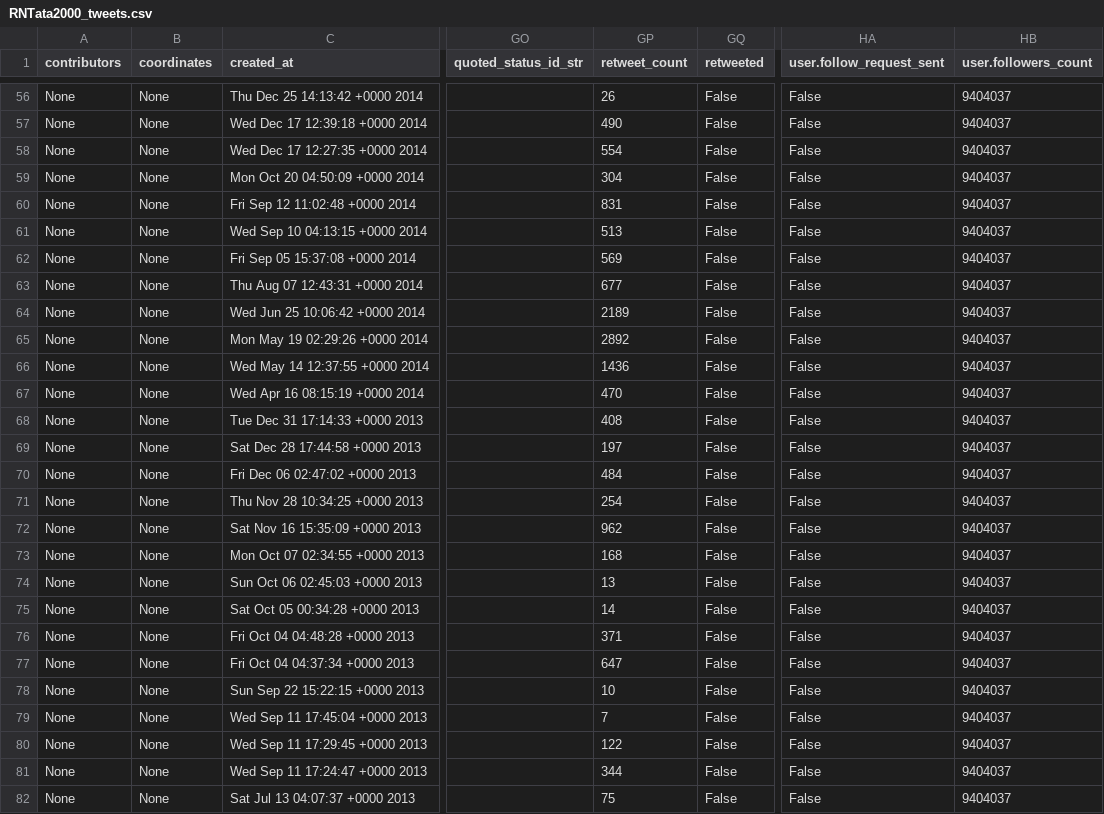
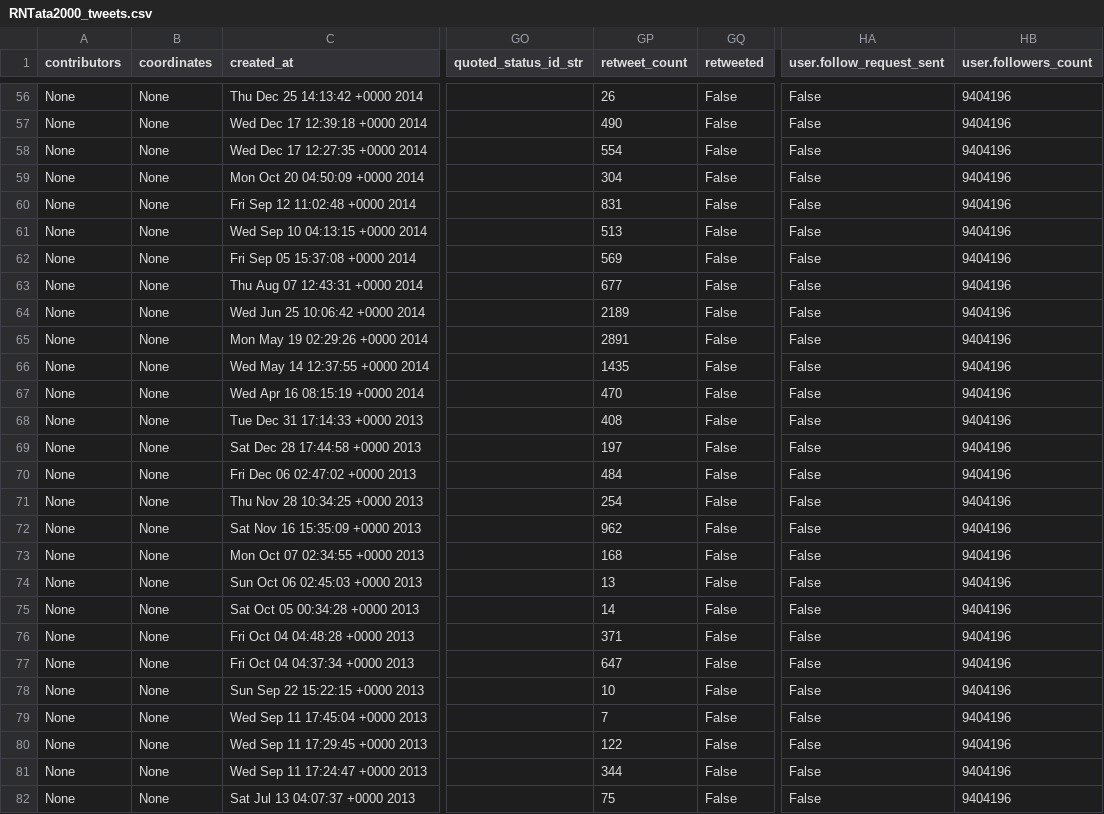
Before and after one commit to amHACKS/deepstalk, a CSV file: profile_data/RNTata2000_tweets.csv, drawn as a sheet; only a part is shown, gaps mark what is left out; the diff covers the shown part only; the diff names each change by its address in the sheet, - before the commit and + after, or states it on an @@ line.

```diff
--- a/profile_data/RNTata2000_tweets.csv
+++ b/profile_data/RNTata2000_tweets.csv
-HB56:HB82 (user.followers_count): 9404037
+HB56:HB82 (user.followers_count): 9404196
-GP65 (retweet_count): 2892
+GP65 (retweet_count): 2891
-GP66 (retweet_count): 1436
+GP66 (retweet_count): 1435
```
Also changed, not shown: 153 edited cells elsewhere in this file, 5 other files.
